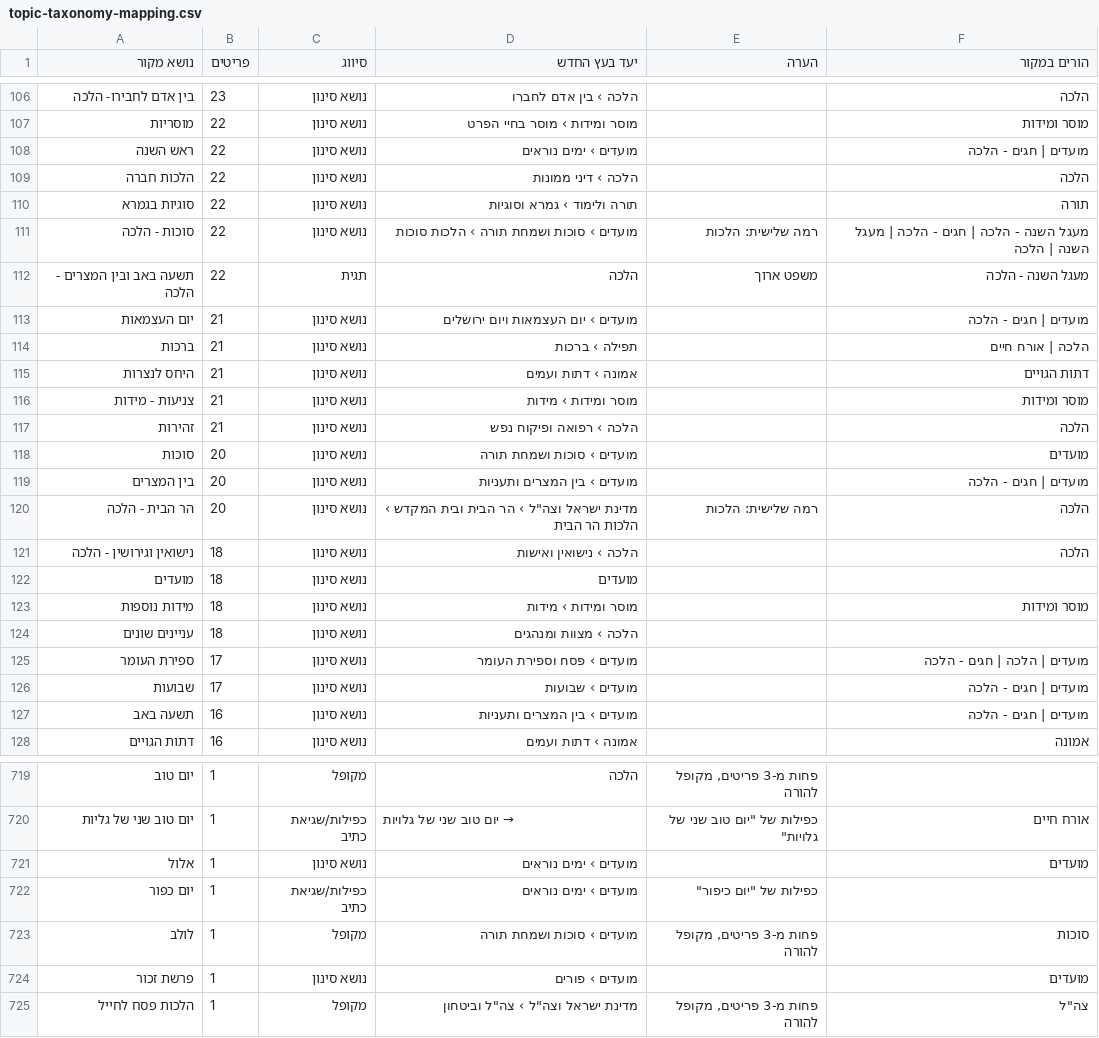
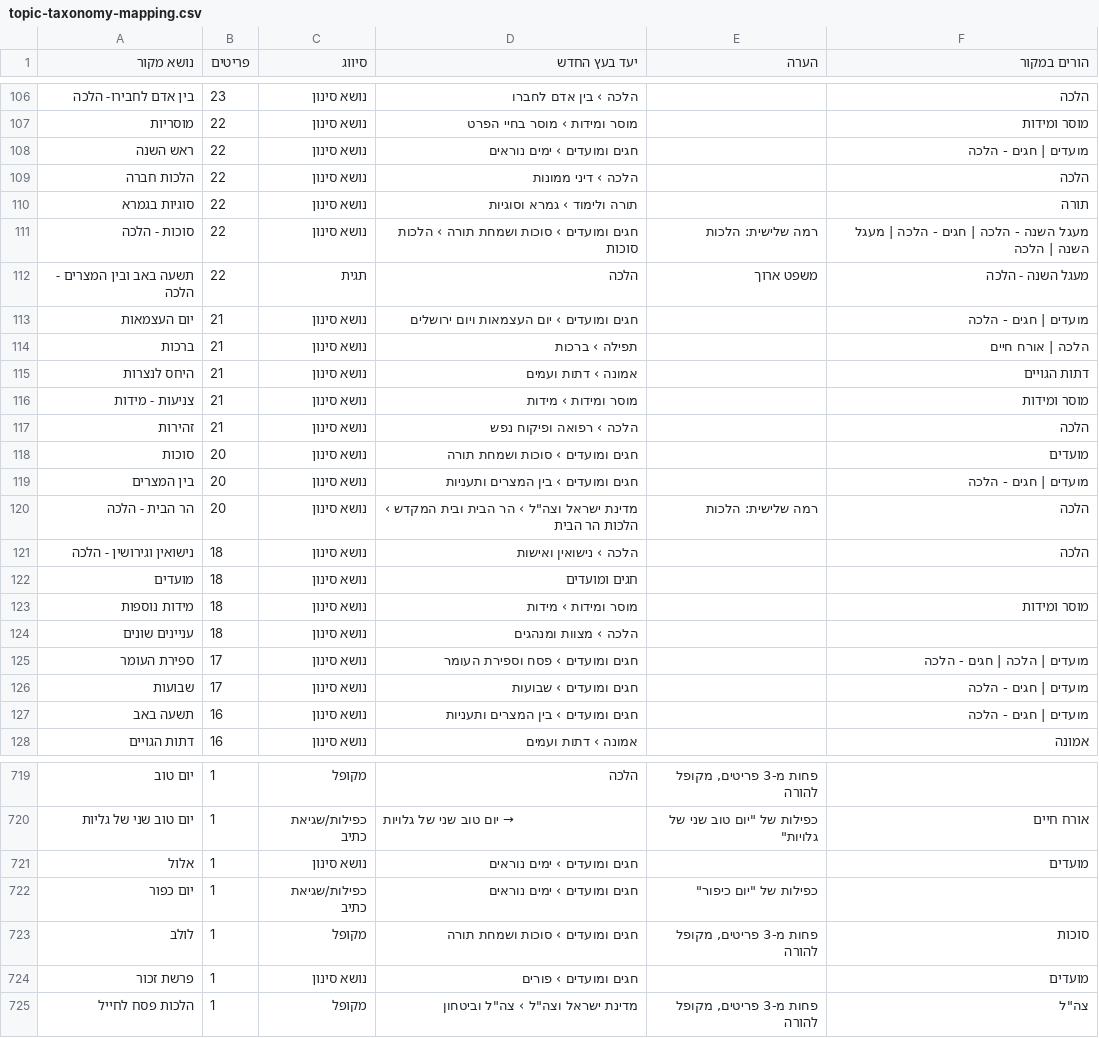
Before and after one commit to Zevik/avinerpedia, a CSV file: docs/topic-taxonomy-mapping.csv, drawn as a sheet; only a part is shown, gaps mark what is left out; the diff covers the shown part only.

```diff
--- a/docs/topic-taxonomy-mapping.csv
+++ b/docs/topic-taxonomy-mapping.csv
@@ -107,8 +107,8 @@
 "מוסריות","22","נושא סינון","מוסר ומידות › מוסר בחיי הפרט","","מוסר ומידות"
-"ראש השנה","22","נושא סינון","מועדים › ימים נוראים","","מועדים | חגים - הלכה"
+"ראש השנה","22","נושא סינון","חגים ומועדים › ימים נוראים","","מועדים | חגים - הלכה"
 "הלכות חברה","22","נושא סינון","הלכה › דיני ממונות","","הלכה"
 "סוגיות בגמרא","22","נושא סינון","תורה ולימוד › גמרא וסוגיות","","תורה"
-"סוכות - הלכה","22","נושא סינון","מועדים › סוכות ושמחת תורה › הלכות סוכות","רמה שלישית: הלכות","מעגל השנה - הלכה | חגים - הלכה | מעגל השנה | הלכה"
+"סוכות - הלכה","22","נושא סינון","חגים ומועדים › סוכות ושמחת תורה › הלכות סוכות","רמה שלישית: הלכות","מעגל השנה - הלכה | חגים - הלכה | מעגל השנה | הלכה"
 "תשעה באב ובין המצרים - הלכה","22","תגית","הלכה","משפט ארוך","מעגל השנה - הלכה"
-"יום העצמאות","21","נושא סינון","מועדים › יום העצמאות ויום ירושלים","","מועדים | חגים - הלכה"
+"יום העצמאות","21","נושא סינון","חגים ומועדים › יום העצמאות ויום ירושלים","","מועדים | חגים - הלכה"
 "ברכות","21","נושא סינון","תפילה › ברכות","","הלכה | אורח חיים"
@@ -117,12 +117,12 @@
 "זהירות","21","נושא סינון","הלכה › רפואה ופיקוח נפש","","הלכה"
-"סוכות","20","נושא סינון","מועדים › סוכות ושמחת תורה","","מועדים"
-"בין המצרים","20","נושא סינון","מועדים › בין המצרים ותעניות","","מועדים | חגים - הלכה"
+"סוכות","20","נושא סינון","חגים ומועדים › סוכות ושמחת תורה","","מועדים"
+"בין המצרים","20","נושא סינון","חגים ומועדים › בין המצרים ותעניות","","מועדים | חגים - הלכה"
 "הר הבית - הלכה","20","נושא סינון","מדינת ישראל וצה""ל › הר הבית ובית המקדש › הלכות הר הבית","רמה שלישית: הלכות","הלכה"
 "נישואין וגירושין - הלכה","18","נושא סינון","הלכה › נישואין ואישות","","הלכה"
-"מועדים","18","נושא סינון","מועדים","",""
+"מועדים","18","נושא סינון","חגים ומועדים","",""
 "מידות נוספות","18","נושא סינון","מוסר ומידות › מידות","","מוסר ומידות"
 "עניינים שונים","18","נושא סינון","הלכה › מצוות ומנהגים","",""
-"ספירת העומר","17","נושא סינון","מועדים › פסח וספירת העומר","","מועדים | הלכה | חגים - הלכה"
-"שבועות","17","נושא סינון","מועדים › שבועות","","מועדים | חגים - הלכה"
-"תשעה באב","16","נושא סינון","מועדים › בין המצרים ותעניות","","מועדים | חגים - הלכה"
+"ספירת העומר","17","נושא סינון","חגים ומועדים › פסח וספירת העומר","","מועדים | הלכה | חגים - הלכה"
+"שבועות","17","נושא סינון","חגים ומועדים › שבועות","","מועדים | חגים - הלכה"
+"תשעה באב","16","נושא סינון","חגים ומועדים › בין המצרים ותעניות","","מועדים | חגים - הלכה"
 "דתות הגויים","16","נושא סינון","אמונה › דתות ועמים","","אמונה"
@@ -720,6 +720,6 @@
 "יום טוב שני של גליות","1","כפילות/שגיאת כתיב","→ יום טוב שני של גלויות","כפילות של ""יום טוב שני של גלויות""","אורח חיים"
-"אלול","1","נושא סינון","מועדים › ימים נוראים","","מועדים"
-"יום כפור","1","כפילות/שגיאת כתיב","מועדים › ימים נוראים","כפילות של ""יום כיפור""",""
-"לולב","1","מקופל","מועדים › סוכות ושמחת תורה","פחות מ-3 פריטים, מקופל להורה","סוכות"
-"פרשת זכור","1","נושא סינון","מועדים › פורים","","מועדים"
+"אלול","1","נושא סינון","חגים ומועדים › ימים נוראים","","מועדים"
+"יום כפור","1","כפילות/שגיאת כתיב","חגים ומועדים › ימים נוראים","כפילות של ""יום כיפור""",""
+"לולב","1","מקופל","חגים ומועדים › סוכות ושמחת תורה","פחות מ-3 פריטים, מקופל להורה","סוכות"
+"פרשת זכור","1","נושא סינון","חגים ומועדים › פורים","","מועדים"
 "הלכות פסח לחייל","1","מקופל","מדינת ישראל וצה""ל › צה""ל וביטחון","פחות מ-3 פריטים, מקופל להורה","צה""ל"
```
Also changed, not shown: 80 edited cells elsewhere in this file, 17 other files.
